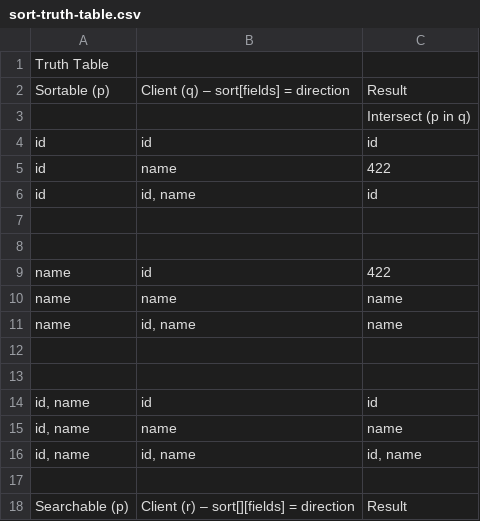
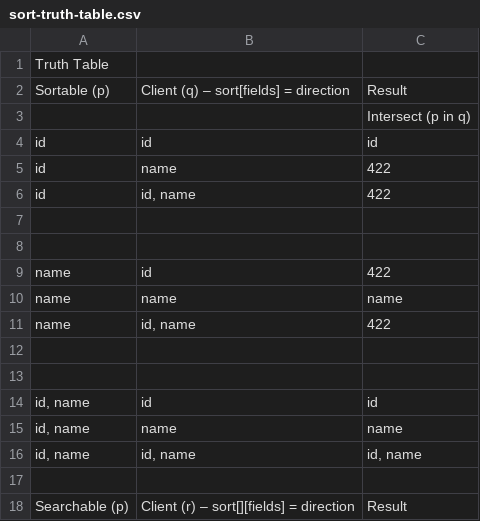
Before and after one commit to rodrigogalura/tuner, a CSV file: truth-table/sort-truth-table.csv, drawn as a sheet; only a part is shown.

Commit message:
add validation for sort and refactor sort unit testing

```diff
--- a/truth-table/sort-truth-table.csv
+++ b/truth-table/sort-truth-table.csv
@@ -5,3 +5,3 @@ id,id,id
 id,name,422
-id,"id, name",id
+id,"id, name",422
 ,,
@@ -10,3 +10,3 @@ name,id,422
 name,name,name
-name,"id, name",name
+name,"id, name",422
 ,,
```
Also changed, not shown: 13 other files.
